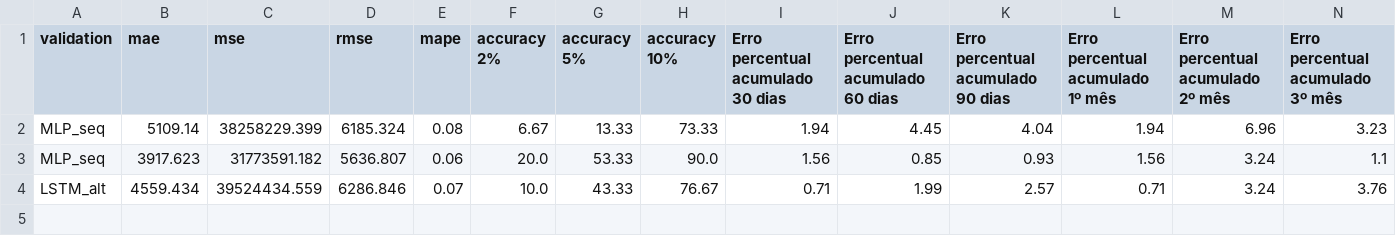
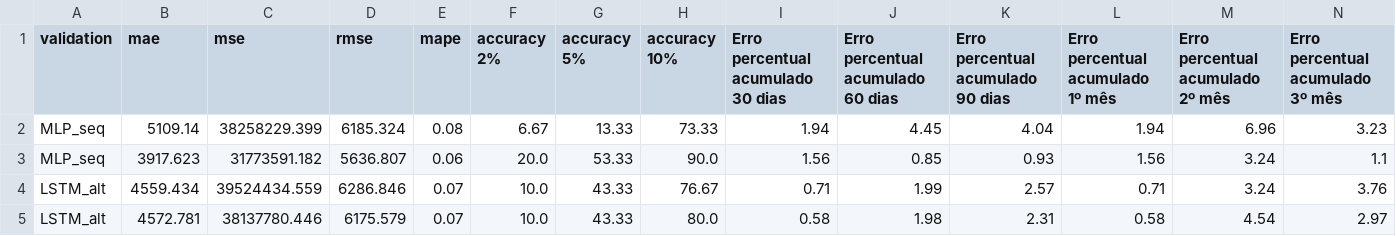
Before and after one commit to RenanFTorres/lstm-timeseries-energy, a CSV file: Resultados_PSO/pso_du/3_days/Resultados_Ensemble/results.csv, drawn as a sheet; the diff names each change by its address in the sheet, - before the commit and + after, or states it on an @@ line.

Commit message:
Ensemble completo + LSTM multivar

```diff
--- a/Resultados_PSO/pso_du/3_days/Resultados_Ensemble/results.csv
+++ b/Resultados_PSO/pso_du/3_days/Resultados_Ensemble/results.csv
+row 5: LSTM_alt | 4572.781 | 38137780.446 | 6175.579 | 0.07 | 10.0 | 43.33 | 80.0 | 0.58 | 1.98 | 2.31 | 0.58 | 4.54 | 2.97
```
Also changed, not shown: 5 other files.
